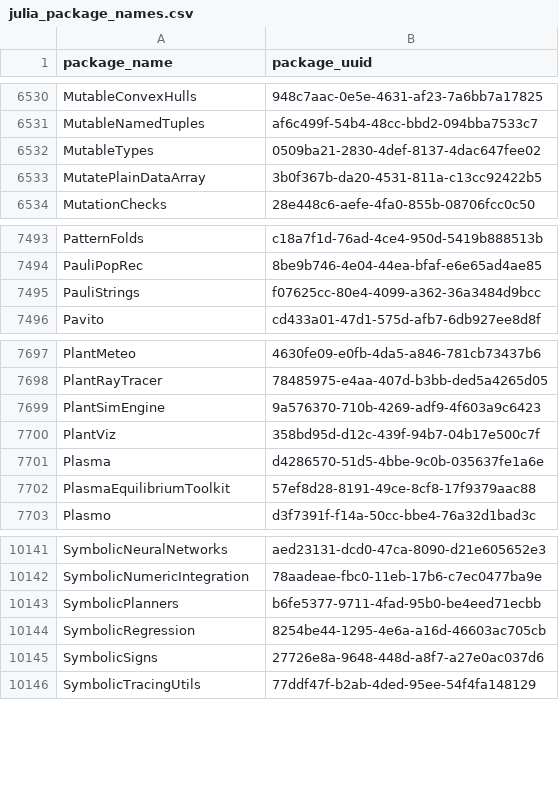
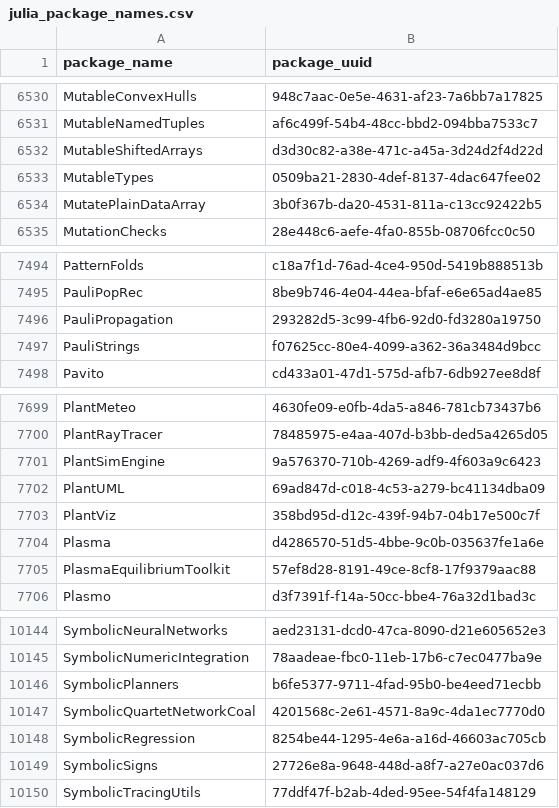
Before and after one commit to analyticsinmotion/julia-packages-data, a CSV file: data/julia_package_names.csv, drawn as a sheet; only a part is shown, gaps mark what is left out.

Commit message:
Update CSV data

```diff
--- a/data/julia_package_names.csv
+++ b/data/julia_package_names.csv
@@ -6531,2 +6531,3 @@ MutableConvexHulls,948c7aac-0e5e-4631-af23-7a6bb7a17825
 MutableNamedTuples,af6c499f-54b4-48cc-bbd2-094bba7533c7
+MutableShiftedArrays,d3d30c82-a38e-471c-a45a-3d24d2f4d22d
 MutableTypes,0509ba21-2830-4def-8137-4dac647fee02
@@ -7494,2 +7495,3 @@ PatternFolds,c18a7f1d-76ad-4ce4-950d-5419b888513b
 PauliPopRec,8be9b746-4e04-44ea-bfaf-e6e65ad4ae85
+PauliPropagation,293282d5-3c99-4fb6-92d0-fd3280a19750
 PauliStrings,f07625cc-80e4-4099-a362-36a3484d9bcc
@@ -7699,2 +7701,3 @@ PlantRayTracer,78485975-e4aa-407d-b3bb-ded5a4265d05
 PlantSimEngine,9a576370-710b-4269-adf9-4f603a9c6423
+PlantUML,69ad847d-c018-4c53-a279-bc41134dba09
 PlantViz,358bd95d-d12c-439f-94b7-04b17e500c7f
@@ -10143,2 +10146,3 @@ SymbolicNumericIntegration,78aadeae-fbc0-11eb-17b6-c7ec0477ba9e
 SymbolicPlanners,b6fe5377-9711-4fad-95b0-be4eed71ecbb
+SymbolicQuartetNetworkCoal,4201568c-2e61-4571-8a9c-4da1ec7770d0
 SymbolicRegression,8254be44-1295-4e6a-a16d-46603ac705cb
```
